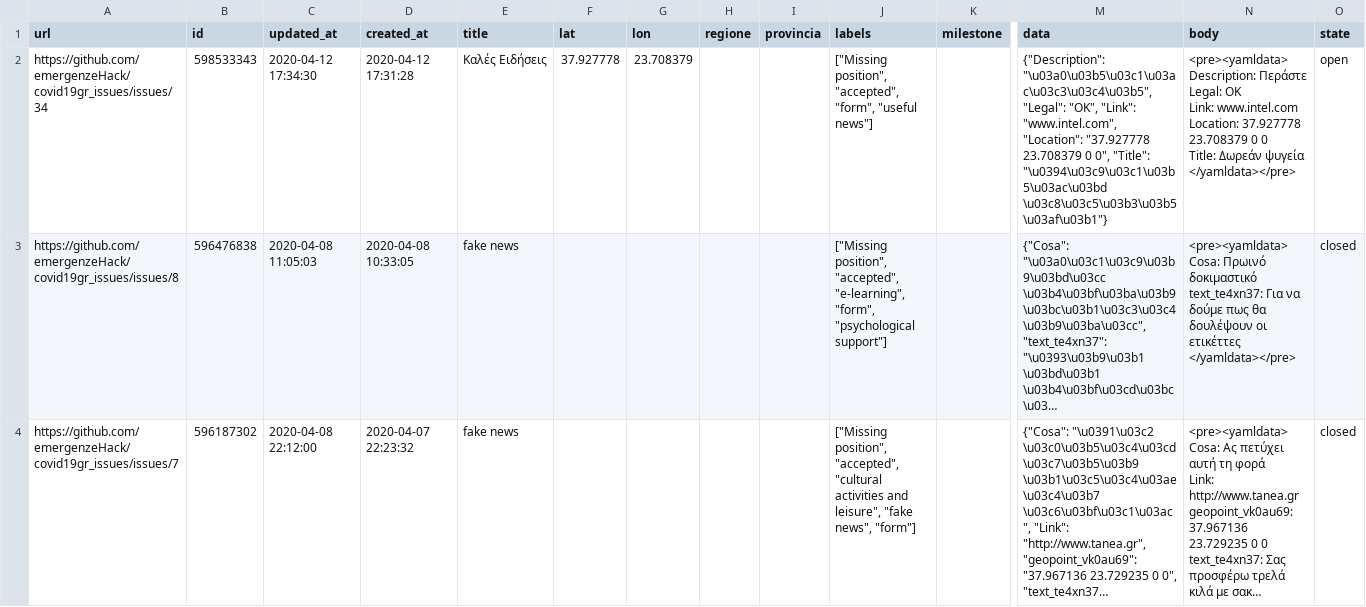
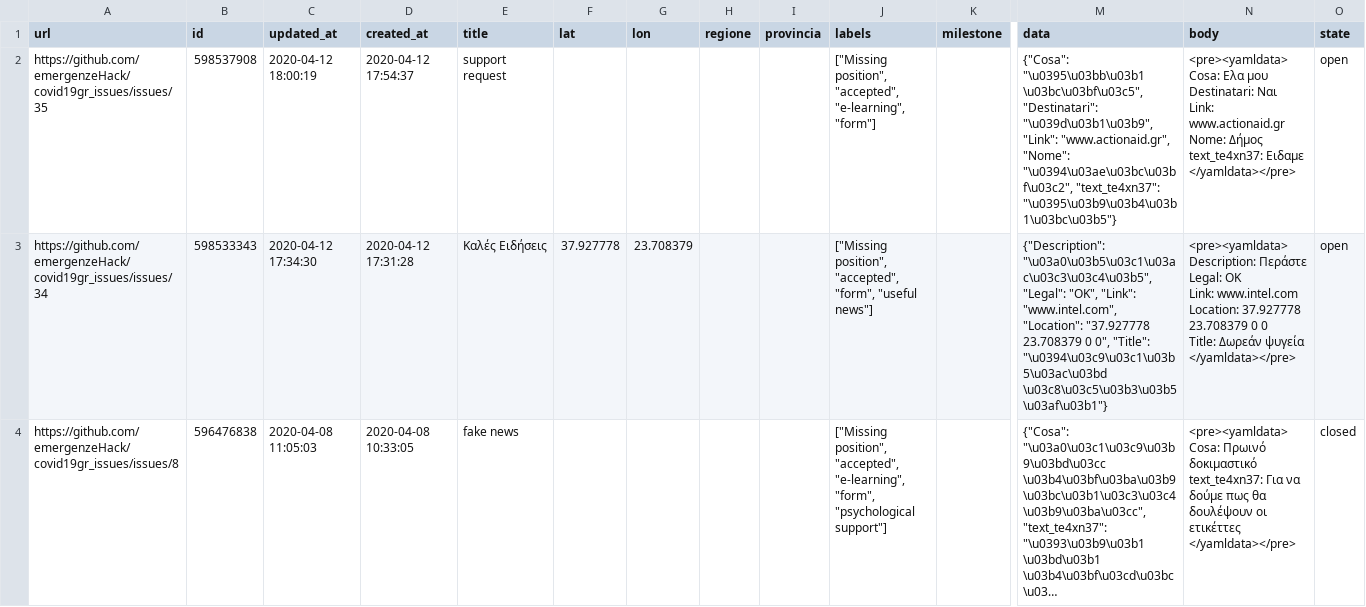
Before and after one commit to emergenzeHack/covid19gr_data, a CSV file: issues.csv, drawn as a sheet; only a part is shown, gaps mark what is left out; the shorter side is filled out with more unchanged rows; long unchanged cells end in …; rows hold the shown columns only; ↵ is a line break in a cell; the diff names each change by its address in the sheet, - before the commit and + after, or states it on an @@ line.

```diff
--- a/issues.csv
+++ b/issues.csv
+row 2: https://github.com/emergenzeHack/covid19gr_issues/issues/35 | 598537908 | 2020-04-12 18:00:19 | 2020-04-12 17:54:37 | support request |  |  |  |  | ["Missing position", "accepted", "e-learning", "form"] |  | {"Cosa": "\u0395\u03bb\u03b1 \u03bc\u03bf\u03c5", "Destinatari": "\u039d\u03b1\u03b9", "Link": "www.actionaid.gr", "Nome": "\u0394\u03ae\u03bc\u03bf\u03c2", "text_te4xn37": "\u0395\u03b9\u03b4\u03b1\u03bc\u03b5"} | <pre><yamldata> ↵ Cosa: Ελα μου ↵ Destinatari: Ναι ↵ Link: www.actionaid.gr ↵ Nome: Δήμος ↵ text_te4xn37: Ειδαμε ↵ </yamldata></pre> | open
```
Also changed, not shown: 2 other files.
